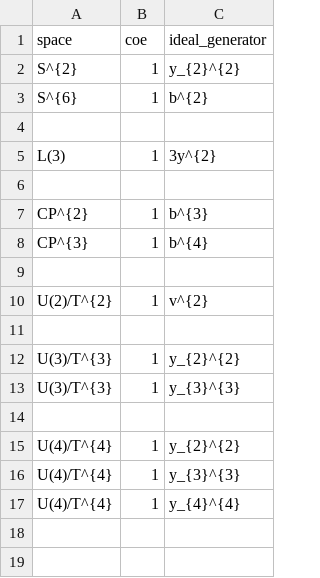
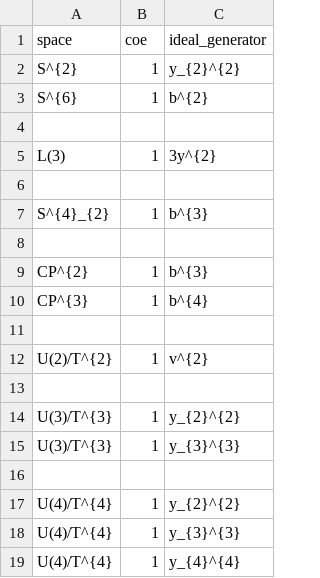
Before and after one commit to akebono03/Serre-Spectral-Sequence, a CSV file: ideal.csv, drawn as a sheet.

```diff
--- a/ideal.csv
+++ b/ideal.csv
@@ -6,2 +6,4 @@ L(3),1,3y^{2}
 
+S^{4}_{2},1,b^{3}
+
 CP^{2},1,b^{3}
```
Also changed, not shown: cohomology.csv, fibration.csv, 6 other files.
